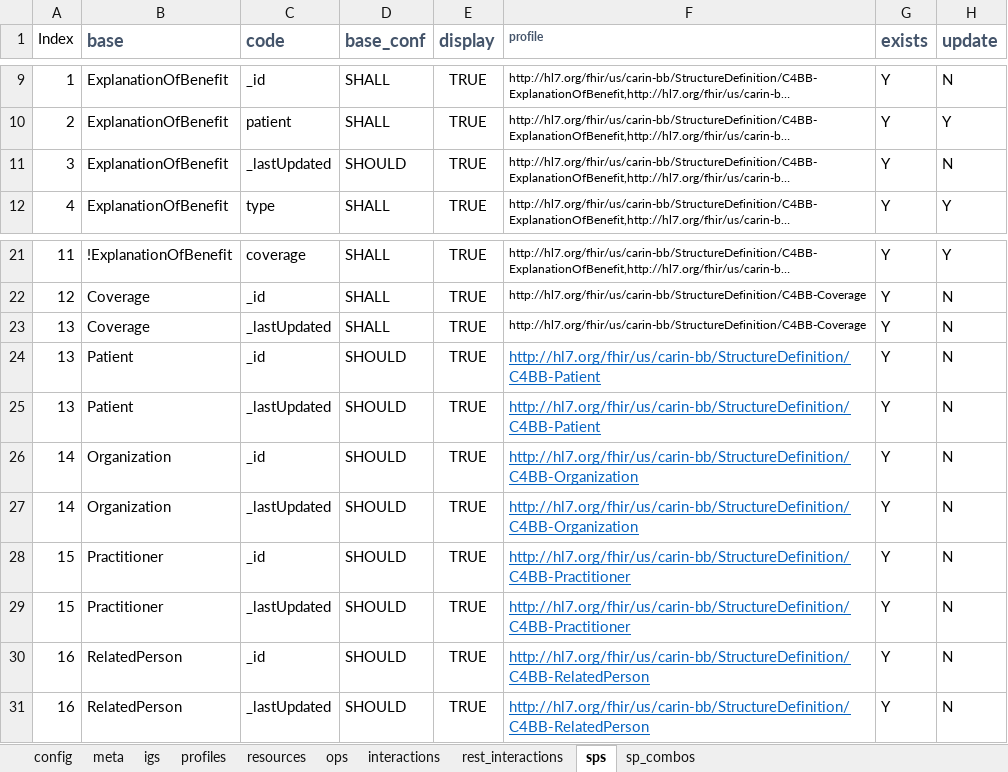
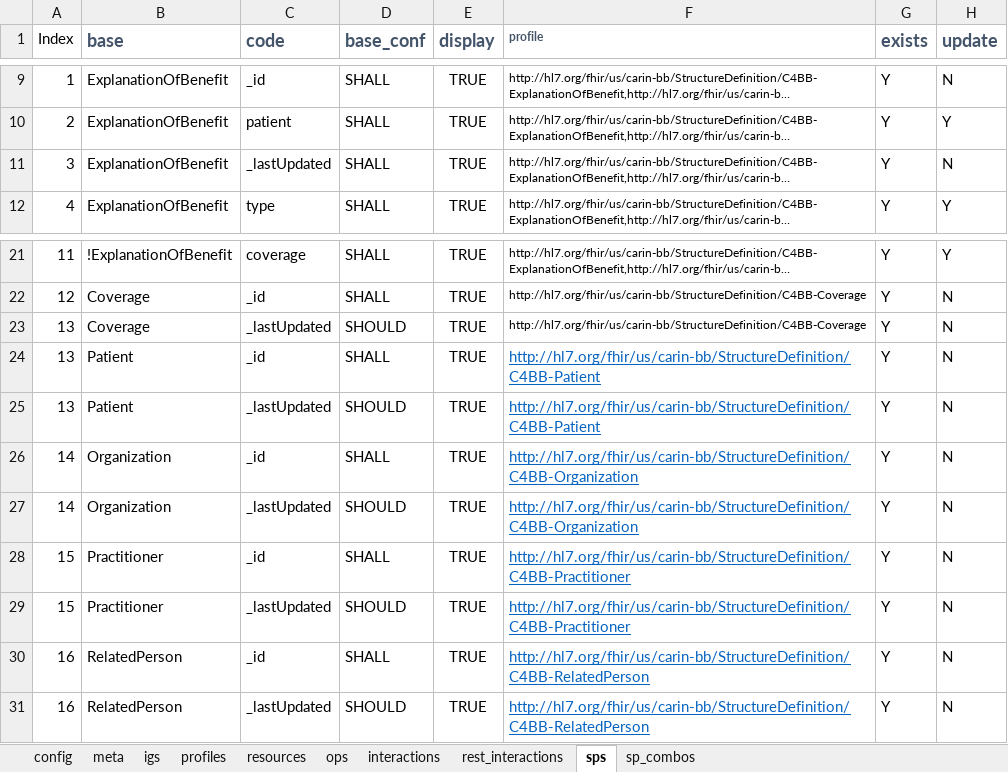
Before and after one commit to HL7/carin-bb, an Excel workbook: input/fsh/scripts/carin-bb-server.xlsx, sheet sps, drawn as a sheet; only a part is shown, gaps mark what is left out; long unchanged cells end in …; values as stored, in another font and other column widths than the file's, no borders; the diff names each change by its address in the sheet, - before the commit and + after, or states it on an @@ line.

```diff
--- a/input/fsh/scripts/carin-bb-server.xlsx (sheet sps)
+++ b/input/fsh/scripts/carin-bb-server.xlsx (sheet sps)
-D11 (base_conf): SHOULD
+D11 (base_conf): SHALL
-D23 (base_conf): SHALL
+D23 (base_conf): SHOULD
-D24 (base_conf): SHOULD
+D24 (base_conf): SHALL
-D26 (base_conf): SHOULD
+D26 (base_conf): SHALL
-D28 (base_conf): SHOULD
+D28 (base_conf): SHALL
-D30 (base_conf): SHOULD
+D30 (base_conf): SHALL
```
Also changed, not shown: sheet meta, sheet interactions, 54 other files.
